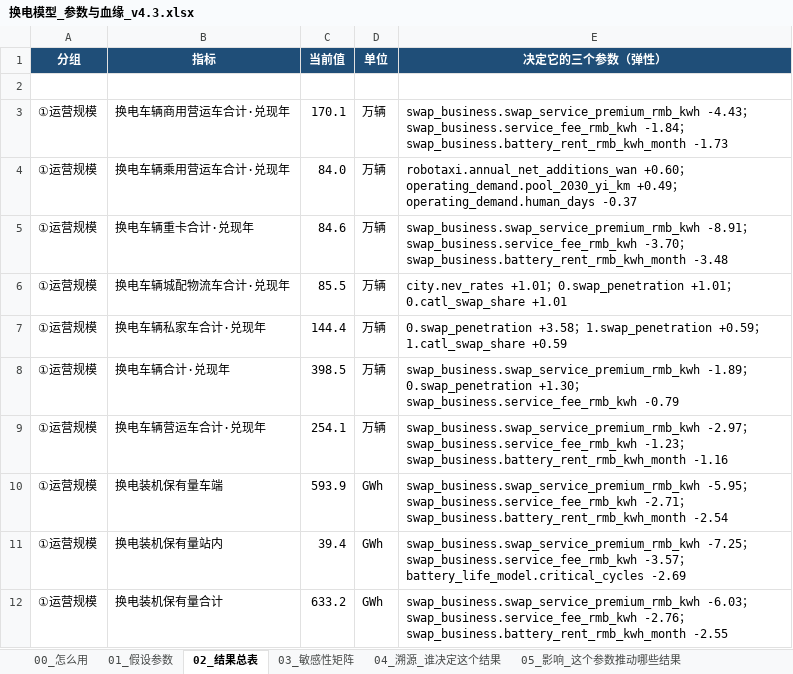
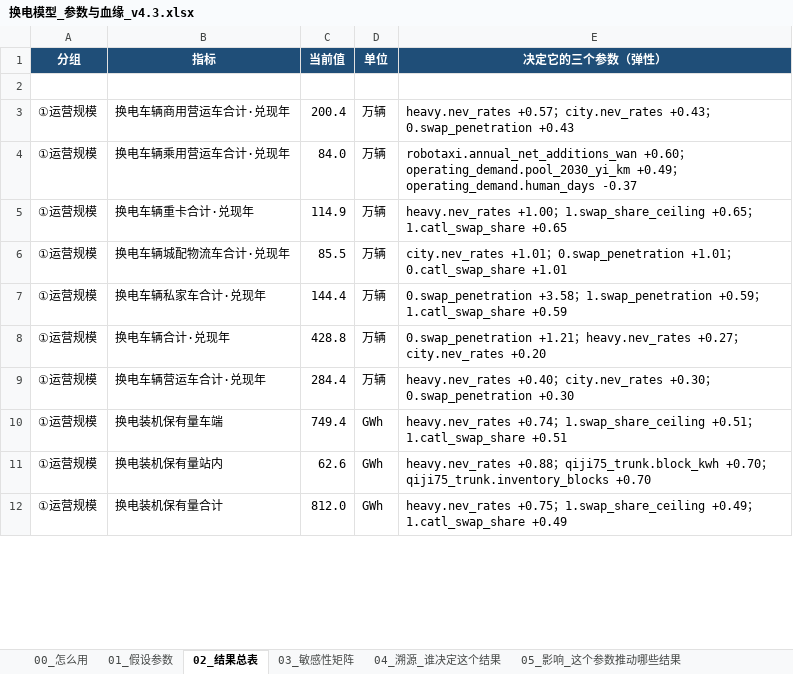
Before and after one commit to kedouzc/energy_ningde, an Excel workbook: 业务/换电/定量计算/换电战略决策模型_v4_3/outputs/换电模型_参数与血缘_v4.3.xlsx, sheet 02_结果总表, drawn as a sheet; only a part is shown; values as stored, in another font and other column widths than the file's, no borders; 1 other sheet too large or unreadable and not compared; the diff covers the shown part only; the diff names each change by its address in the sheet, - before the commit and + after, or states it on an @@ line.

```diff
--- a/业务/换电/定量计算/换电战略决策模型_v4_3/outputs/换电模型_参数与血缘_v4.3.xlsx (sheet 02_结果总表)
+++ b/业务/换电/定量计算/换电战略决策模型_v4_3/outputs/换电模型_参数与血缘_v4.3.xlsx (sheet 02_结果总表)
-C3 (当前值): 170.1
+C3 (当前值): 200.4
-E3 (决定它的三个参数（弹性）): swap_business.swap_service_premium_rmb_kwh -4.43；swap_business.service_fee_rmb_kwh -1.84；swap_business.battery_rent_rmb_kwh_month -1.73
+E3 (决定它的三个参数（弹性）): heavy.nev_rates +0.57；city.nev_rates +0.43；0.swap_penetration +0.43
-C5 (当前值): 84.6
+C5 (当前值): 114.9
-E5 (决定它的三个参数（弹性）): swap_business.swap_service_premium_rmb_kwh -8.91；swap_business.service_fee_rmb_kwh -3.70；swap_business.battery_rent_rmb_kwh_month -3.48
+E5 (决定它的三个参数（弹性）): heavy.nev_rates +1.00；1.swap_share_ceiling +0.65；1.catl_swap_share +0.65
-C8 (当前值): 398.5
+C8 (当前值): 428.8
-E8 (决定它的三个参数（弹性）): swap_business.swap_service_premium_rmb_kwh -1.89；0.swap_penetration +1.30；swap_business.service_fee_rmb_kwh -0.79
+E8 (决定它的三个参数（弹性）): 0.swap_penetration +1.21；heavy.nev_rates +0.27；city.nev_rates +0.20
-C9 (当前值): 254.1
+C9 (当前值): 284.4
-E9 (决定它的三个参数（弹性）): swap_business.swap_service_premium_rmb_kwh -2.97；swap_business.service_fee_rmb_kwh -1.23；swap_business.battery_rent_rmb_kwh_month -1.16
+E9 (决定它的三个参数（弹性）): heavy.nev_rates +0.40；city.nev_rates +0.30；0.swap_penetration +0.30
-C10 (当前值): 593.9
+C10 (当前值): 749.4
-E10 (决定它的三个参数（弹性）): swap_business.swap_service_premium_rmb_kwh -5.95；swap_business.service_fee_rmb_kwh -2.71；swap_business.battery_rent_rmb_kwh_month -2.54
+E10 (决定它的三个参数（弹性）): heavy.nev_rates +0.74；1.swap_share_ceiling +0.51；1.catl_swap_share +0.51
-C11 (当前值): 39.4
+C11 (当前值): 62.6
-E11 (决定它的三个参数（弹性）): swap_business.swap_service_premium_rmb_kwh -7.25；swap_business.service_fee_rmb_kwh -3.57；battery_life_model.critical_cycles -2.69
+E11 (决定它的三个参数（弹性）): heavy.nev_rates +0.88；qiji75_trunk.block_kwh +0.70；qiji75_trunk.inventory_blocks +0.70
-C12 (当前值): 633.2
+C12 (当前值): 812.0
-E12 (决定它的三个参数（弹性）): swap_business.swap_service_premium_rmb_kwh -6.03；swap_business.service_fee_rmb_kwh -2.76；swap_business.battery_rent_rmb_kwh_month -2.55
+E12 (决定它的三个参数（弹性）): heavy.nev_rates +0.75；1.swap_share_ceiling +0.49；1.catl_swap_share +0.49
```
Also changed, not shown: 519 edited cells elsewhere in this sheet, sheet 04_溯源_谁决定这个结果, sheet 05_影响_这个参数推动哪些结果, sheet 01_假设参数, sheet 06_算法演示_弹性怎么算出来的, 业务/换电/定量计算/换电战略决策模型_v4_3/outputs/换电决策树_v4.3.xlsx, 36 other files.
